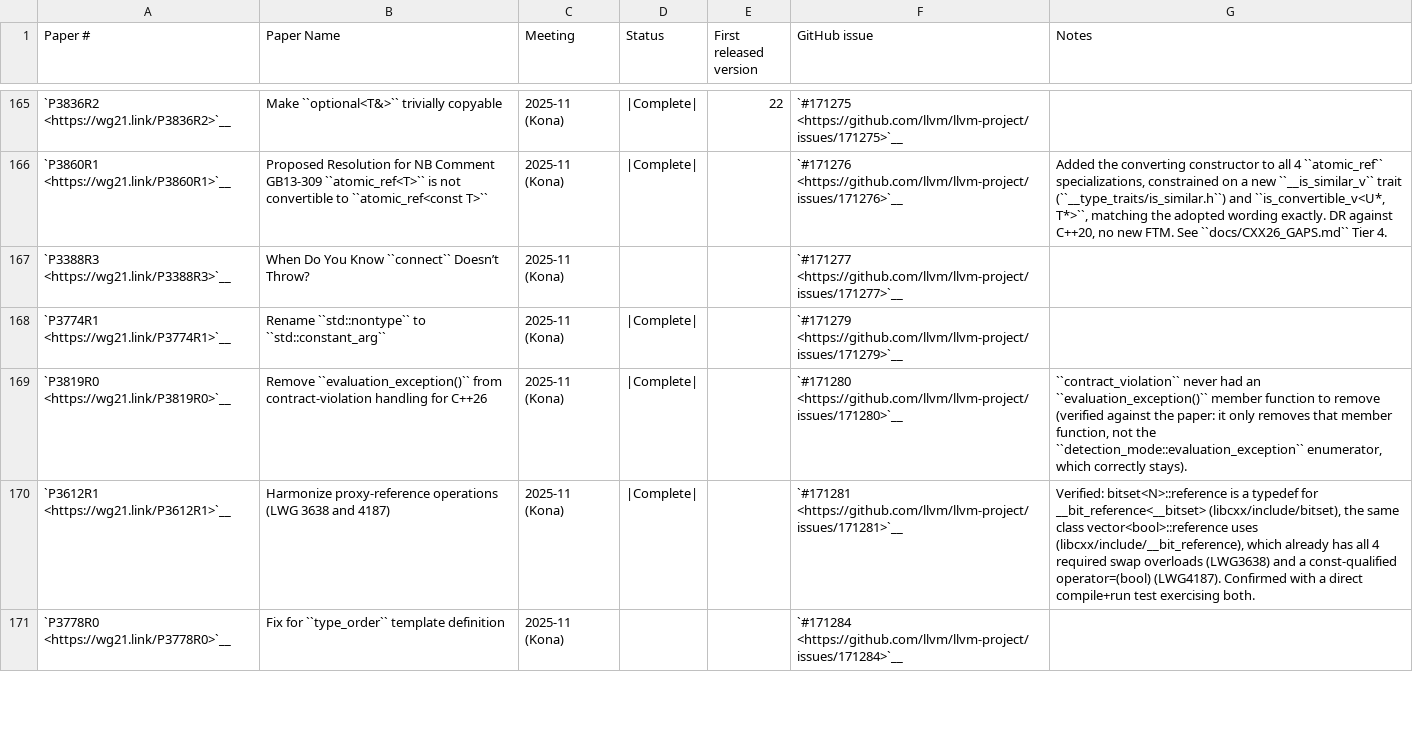
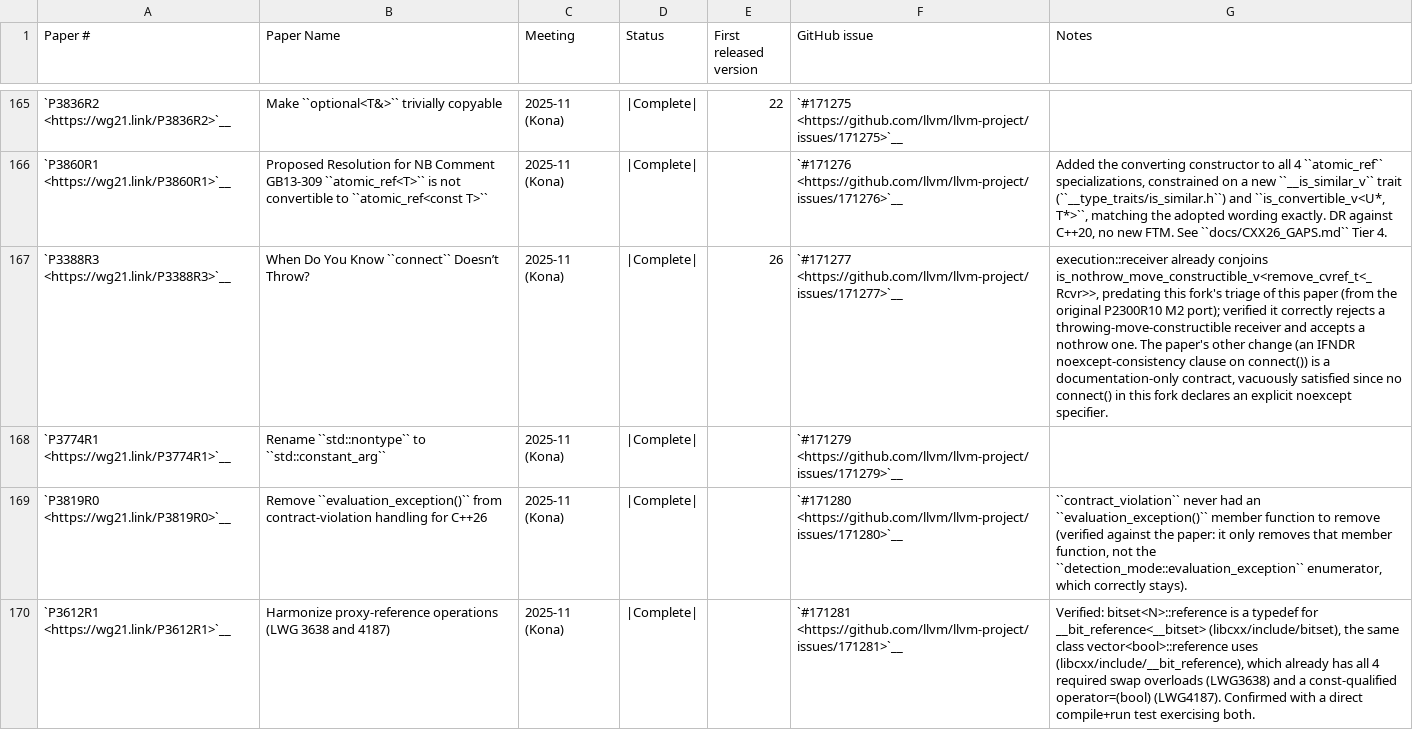
Before and after one commit to spwn02/clang-cxx26, a CSV file: libcxx/docs/Status/Cxx2cPapers.csv, drawn as a sheet; only a part is shown, gaps mark what is left out; the shorter side is filled out with more unchanged rows; the diff names each change by its address in the sheet, - before the commit and + after, or states it on an @@ line.

```diff
--- a/libcxx/docs/Status/Cxx2cPapers.csv
+++ b/libcxx/docs/Status/Cxx2cPapers.csv
-D167 (Status): (empty)
+D167 (Status): |Complete|
-E167 (First released version): (empty)
+E167 (First released version): 26
-G167 (Notes): (empty)
+G167 (Notes): execution::receiver already conjoins is_nothrow_move_constructible_v<remove_cvref_t<_Rcvr>>, predating this fork's triage of this paper (from the original P2300R10 M2 port); verified it correctly rejects a throwing-move-constructible receiver and accepts a nothrow one. The paper's other change (an IFNDR noexcept-consistency clause on connect()) is a documentation-only contract, vacuously satisfied since no connect() in this fork declares an explicit noexcept specifier.
```
Also changed, not shown: 1 other file.
